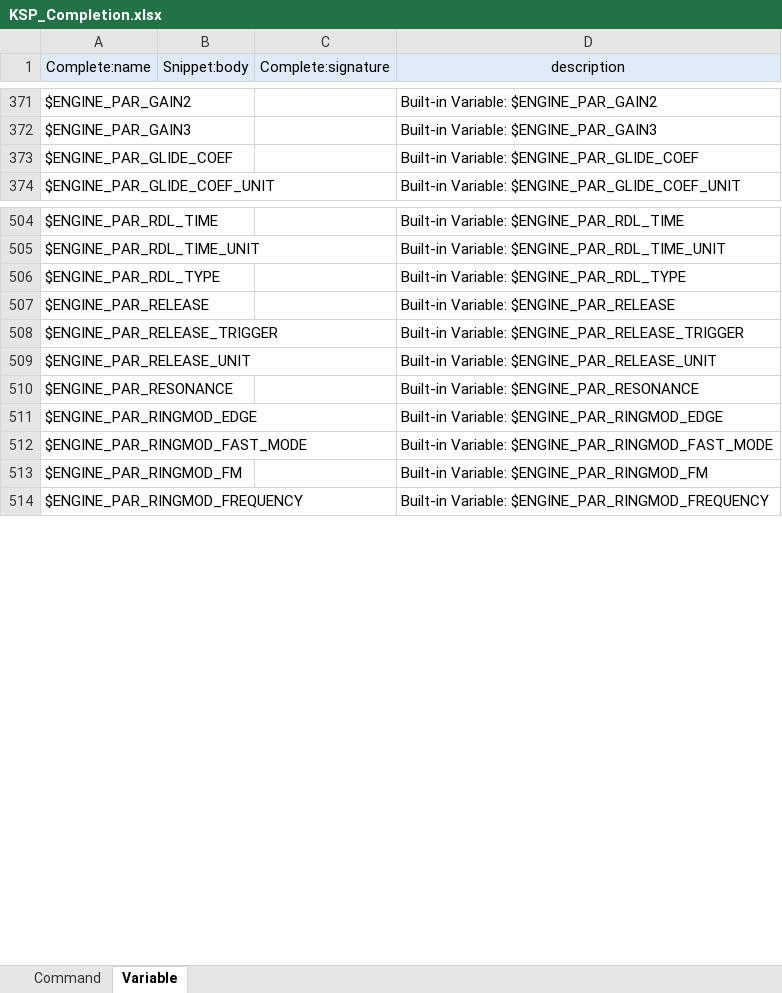
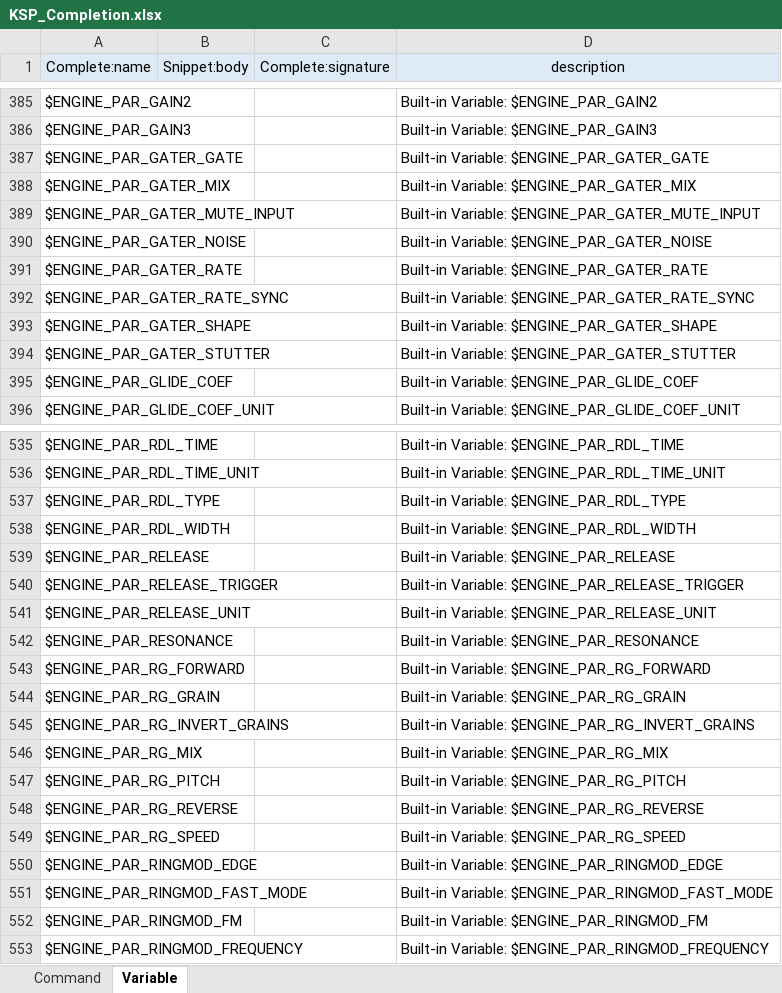
Before and after one commit to r-koubou/vscode-ksp, an Excel workbook: data/KSP_Completion.xlsx, sheet Variable, drawn as a sheet; only a part is shown, gaps mark what is left out; values as stored, in another font and other column widths than the file's, no borders; the diff covers the shown part only; the diff names each change by its address in the sheet, - before the commit and + after, or states it on an @@ line.

```diff
--- a/data/KSP_Completion.xlsx (sheet Variable)
+++ b/data/KSP_Completion.xlsx (sheet Variable)
+row 387: $ENGINE_PAR_GATER_GATE |  |  | Built-in Variable: $ENGINE_PAR_GATER_GATE
+row 388: $ENGINE_PAR_GATER_MIX |  |  | Built-in Variable: $ENGINE_PAR_GATER_MIX
+row 389: $ENGINE_PAR_GATER_MUTE_INPUT |  |  | Built-in Variable: $ENGINE_PAR_GATER_MUTE_INPUT
+row 390: $ENGINE_PAR_GATER_NOISE |  |  | Built-in Variable: $ENGINE_PAR_GATER_NOISE
+row 391: $ENGINE_PAR_GATER_RATE |  |  | Built-in Variable: $ENGINE_PAR_GATER_RATE
+row 392: $ENGINE_PAR_GATER_RATE_SYNC |  |  | Built-in Variable: $ENGINE_PAR_GATER_RATE_SYNC
+row 393: $ENGINE_PAR_GATER_SHAPE |  |  | Built-in Variable: $ENGINE_PAR_GATER_SHAPE
+row 394: $ENGINE_PAR_GATER_STUTTER |  |  | Built-in Variable: $ENGINE_PAR_GATER_STUTTER
+row 538: $ENGINE_PAR_RDL_WIDTH |  |  | Built-in Variable: $ENGINE_PAR_RDL_WIDTH
+row 543: $ENGINE_PAR_RG_FORWARD |  |  | Built-in Variable: $ENGINE_PAR_RG_FORWARD
+row 544: $ENGINE_PAR_RG_GRAIN |  |  | Built-in Variable: $ENGINE_PAR_RG_GRAIN
+row 545: $ENGINE_PAR_RG_INVERT_GRAINS |  |  | Built-in Variable: $ENGINE_PAR_RG_INVERT_GRAINS
+row 546: $ENGINE_PAR_RG_MIX |  |  | Built-in Variable: $ENGINE_PAR_RG_MIX
+row 547: $ENGINE_PAR_RG_PITCH |  |  | Built-in Variable: $ENGINE_PAR_RG_PITCH
+row 548: $ENGINE_PAR_RG_REVERSE |  |  | Built-in Variable: $ENGINE_PAR_RG_REVERSE
+row 549: $ENGINE_PAR_RG_SPEED |  |  | Built-in Variable: $ENGINE_PAR_RG_SPEED
```
Also changed, not shown: 66 added rows and 20 moved rows elsewhere in this sheet, formulas that keep their value, 3 other files.
